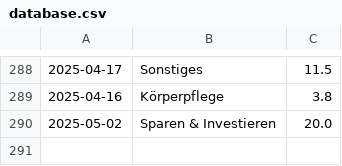
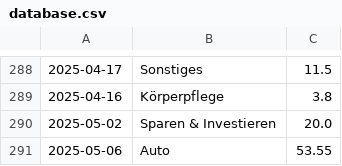
Before and after one commit to home-info/Haushaltsbuch, a CSV file: src/database.csv, drawn as a sheet; only a part is shown, gaps mark what is left out; the diff names each change by its address in the sheet, - before the commit and + after, or states it on an @@ line.

Commit message:
Overwrite with new file

```diff
--- a/src/database.csv
+++ b/src/database.csv
+row 291: 2025-05-06 | Auto | 53.55
```
